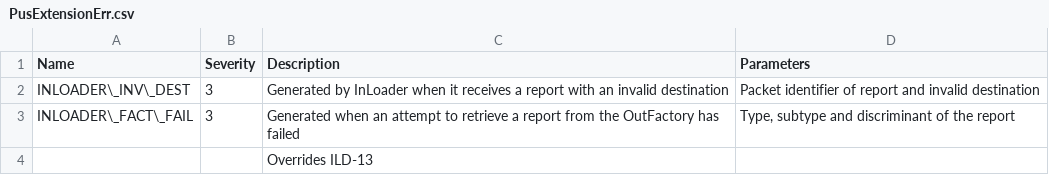
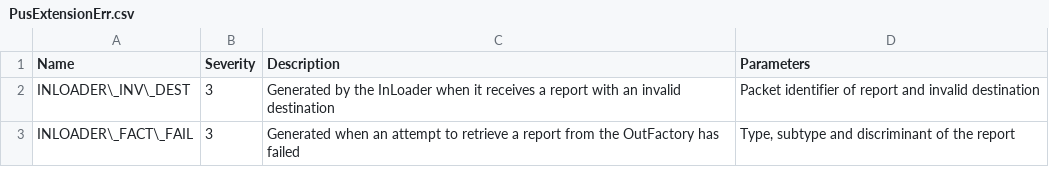
Before and after one commit to pnp-software/cordetfw, a CSV file: doc/pus/PusExtensionErr.csv, drawn as a sheet.

```diff
--- a/doc/pus/PusExtensionErr.csv
+++ b/doc/pus/PusExtensionErr.csv
@@ -1,4 +1,3 @@
 Name,Severity,Description,Parameters
-INLOADER\_INV\_DEST,3,Generated by InLoader when it receives a report with an invalid destination,Packet identifier of report and invalid destination
+INLOADER\_INV\_DEST,3,Generated by the InLoader when it receives a report with an invalid destination,Packet identifier of report and invalid destination
 INLOADER\_FACT\_FAIL,3,Generated when an attempt to retrieve a report from the OutFactory has failed,"Type, subtype and discriminant of the report"
-,,Overrides ILD-13,
```
Also changed, not shown: doc/pus/PusExtensionObs.csv, doc/pus/PusExtensionReq.csv, 1 other file.
